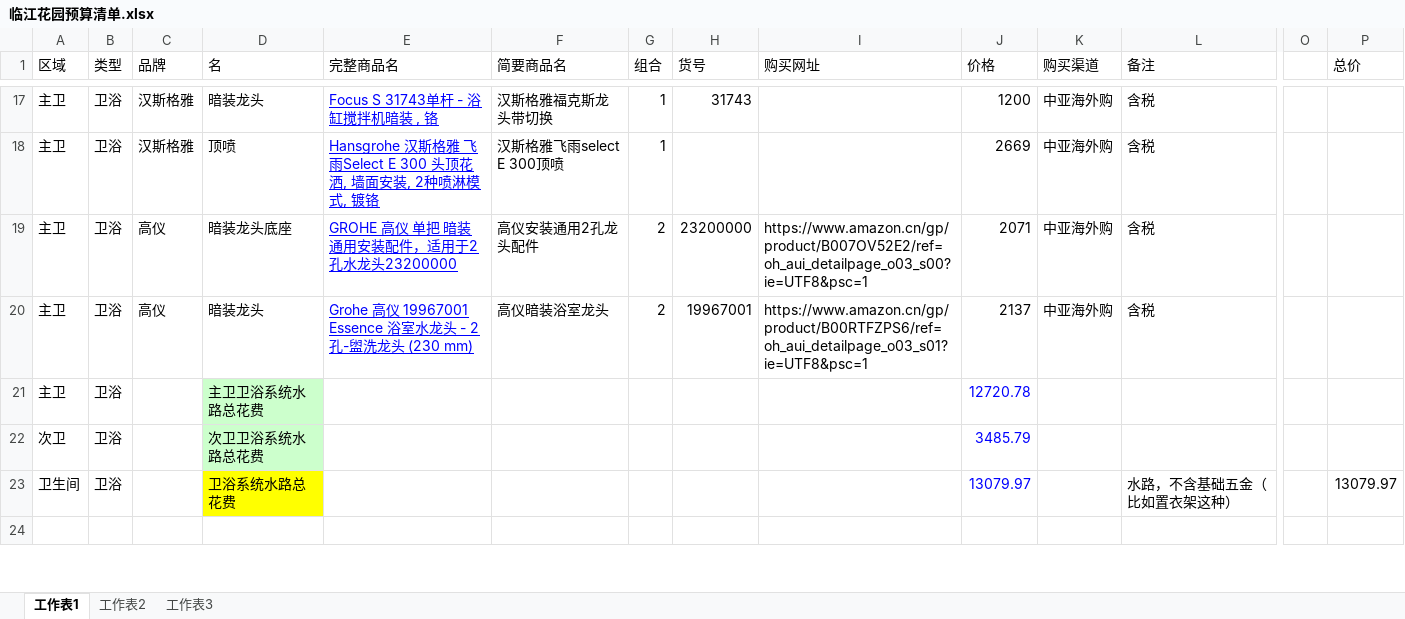
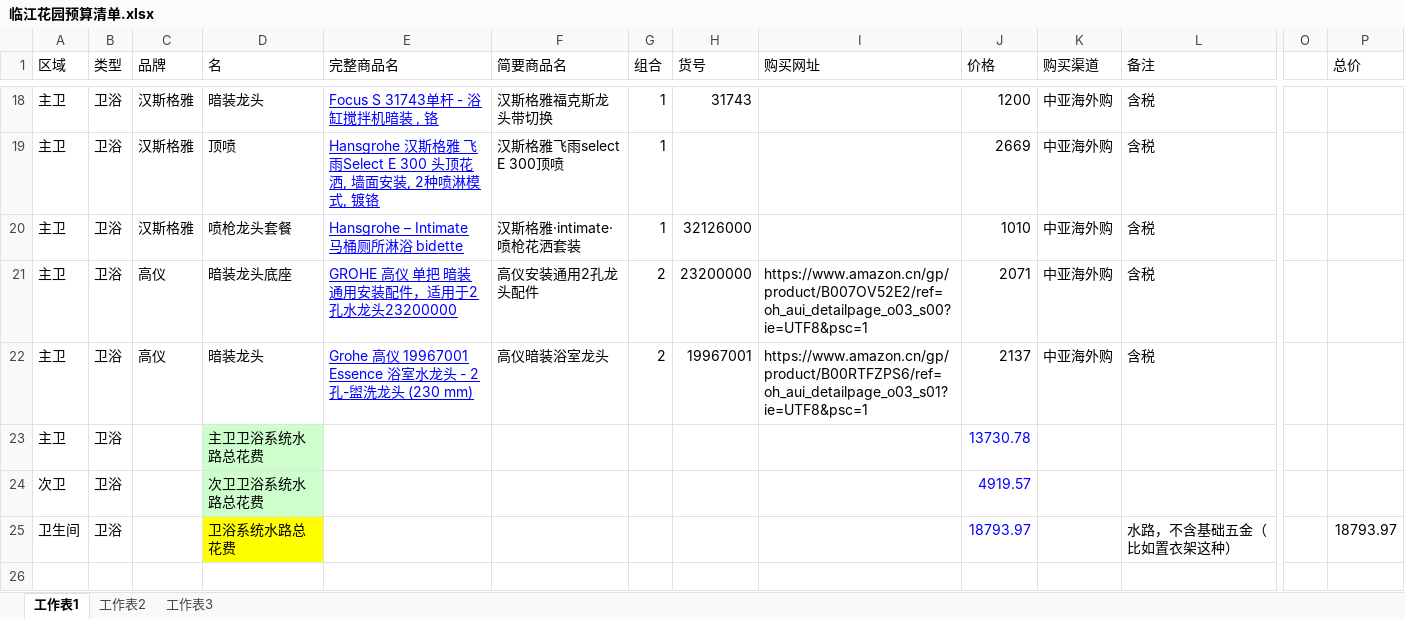
Before and after one commit to fzh890523/notes, an Excel workbook: life/house/家居_装修/2018_临江花园装修记录/临江花园预算清单.xlsx, sheet 工作表1, drawn as a sheet; only a part is shown, gaps mark what is left out; values as stored, in another font and other column widths than the file's, no borders; addresses are those after the commit; rows hold the shown columns only; the diff covers the shown part only; the diff names each change by its address in the sheet, - before the commit and + after, or states it on an @@ line.

```diff
--- a/life/house/家居_装修/2018_临江花园装修记录/临江花园预算清单.xlsx (sheet 工作表1)
+++ b/life/house/家居_装修/2018_临江花园装修记录/临江花园预算清单.xlsx (sheet 工作表1)
+row 20: 主卫 | 卫浴 | 汉斯格雅 | 喷枪龙头套餐 | Hansgrohe – Intimate 马桶厕所淋浴 bidette | 汉斯格雅·intimate·喷枪花洒套装 | 1 | 32126000 |  | 1010 | 中亚海外购 | 含税
-J23 (价格): 12720.78
+J23 (价格): 13730.78
-J24 (价格): 3485.79
+J24 (价格): 4919.57
-J25 (价格): 13079.97
+J25 (价格): 18793.97
-P25 (总价): 13079.97
+P25 (总价): 18793.97
```
Also changed, not shown: 25 added rows, 6 removed rows, 1 moved row, 44 edited cells and cell formats elsewhere in this sheet, formulas that keep their value, 30 other files.
